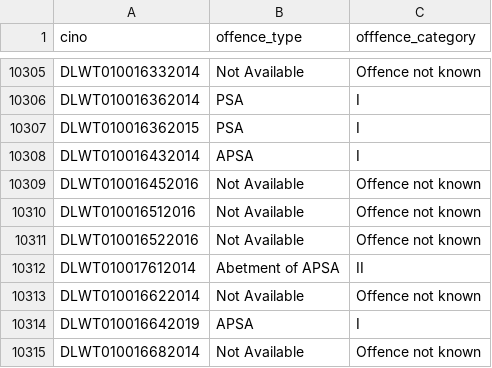
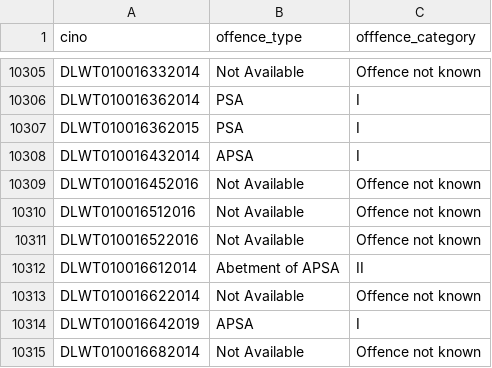
Before and after one commit to HAQ-Centre-for-Child-Rights/POCSO-law-implementation-tracker, a CSV file: research/datasets/case_wise_offence.csv, drawn as a sheet; only a part is shown, gaps mark what is left out.

Commit message:
update cnr in case wise offences sheet

```diff
--- a/research/datasets/case_wise_offence.csv
+++ b/research/datasets/case_wise_offence.csv
@@ -10311,3 +10311,3 @@ DLWT010016512016,Not Available,Offence not known
 DLWT010016522016,Not Available,Offence not known
-DLWT010017612014,Abetment of APSA,II
+DLWT010016612014,Abetment of APSA,II
 DLWT010016622014,Not Available,Offence not known
```
